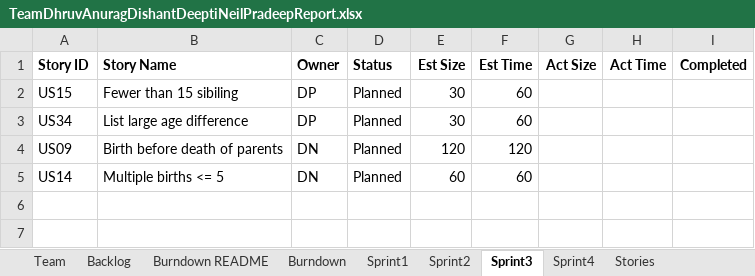
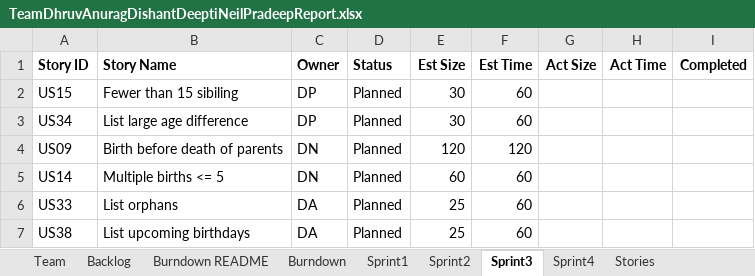
Before and after one commit to DishantNaik/CS_555_Project, an Excel workbook: TeamDhruvAnuragDishantDeeptiNeilPradeepReport.xlsx, sheet Sprint3, drawn as a sheet; values as stored, in another font and other column widths than the file's, no borders; the diff names each change by its address in the sheet, - before the commit and + after, or states it on an @@ line.

Commit message:
Completed sprint 2 and planned sprint 3 stories and also updated backlog.

```diff
--- a/TeamDhruvAnuragDishantDeeptiNeilPradeepReport.xlsx (sheet Sprint3)
+++ b/TeamDhruvAnuragDishantDeeptiNeilPradeepReport.xlsx (sheet Sprint3)
+row 6: US33 | List orphans | DA | Planned | 25 | 60
+row 7: US38 | List upcoming birthdays | DA | Planned | 25 | 60
```
Also changed, not shown: sheet Burndown, sheet Sprint2, sheet Backlog, charts or pictures.
